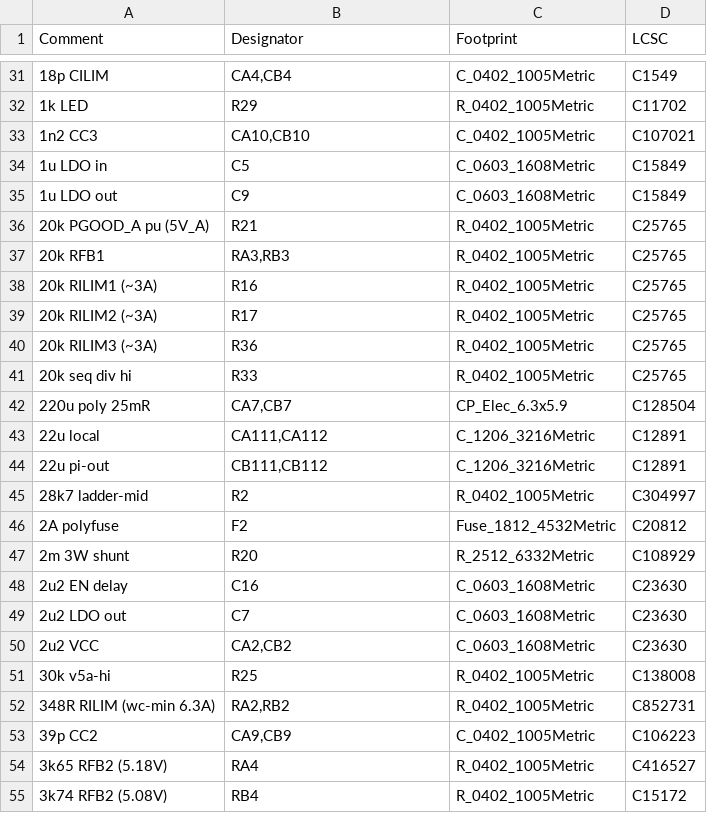
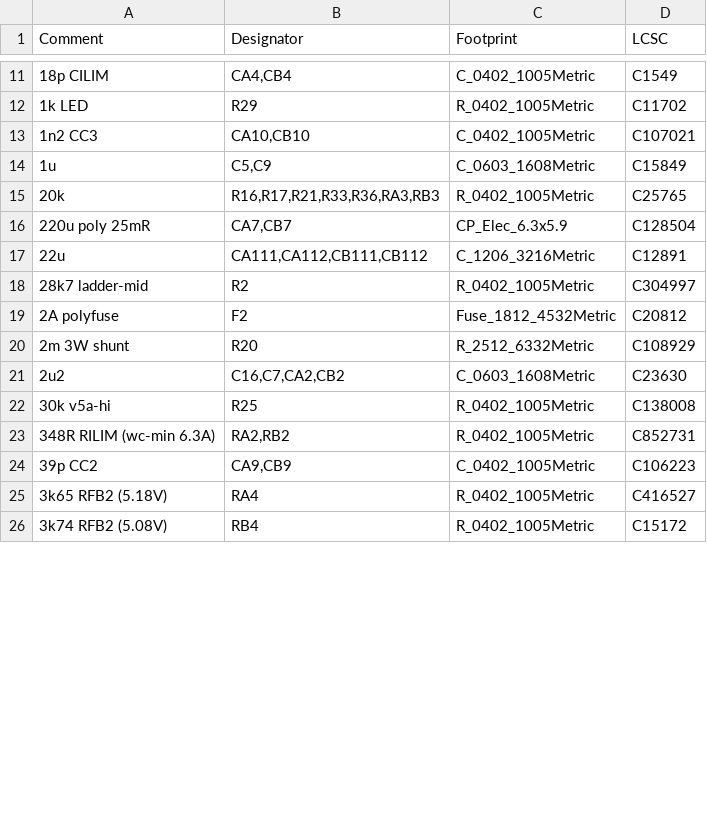
Before and after one commit to misko/spf, a CSV file: data_collection/rover/rover_v3.1/power_board_v1/kicad/fab/bom_jlc.csv, drawn as a sheet; only a part is shown, gaps mark what is left out; the diff covers the shown part only.

```diff
--- a/data_collection/rover/rover_v3.1/power_board_v1/kicad/fab/bom_jlc.csv
+++ b/data_collection/rover/rover_v3.1/power_board_v1/kicad/fab/bom_jlc.csv
@@ -33,13 +13,6 @@ Comment,Designator,Footprint,LCSC
 1n2 CC3,"CA10,CB10",C_0402_1005Metric,C107021
-1u LDO in,C5,C_0603_1608Metric,C15849
-1u LDO out,C9,C_0603_1608Metric,C15849
-20k PGOOD_A pu (5V_A),R21,R_0402_1005Metric,C25765
-20k RFB1,"RA3,RB3",R_0402_1005Metric,C25765
-20k RILIM1 (~3A),R16,R_0402_1005Metric,C25765
-20k RILIM2 (~3A),R17,R_0402_1005Metric,C25765
-20k RILIM3 (~3A),R36,R_0402_1005Metric,C25765
-20k seq div hi,R33,R_0402_1005Metric,C25765
+1u,"C5,C9",C_0603_1608Metric,C15849
+20k,"R16,R17,R21,R33,R36,RA3,RB3",R_0402_1005Metric,C25765
 220u poly 25mR,"CA7,CB7",CP_Elec_6.3x5.9,C128504
-22u local,"CA111,CA112",C_1206_3216Metric,C12891
-22u pi-out,"CB111,CB112",C_1206_3216Metric,C12891
+22u,"CA111,CA112,CB111,CB112",C_1206_3216Metric,C12891
 28k7 ladder-mid,R2,R_0402_1005Metric,C304997
@@ -47,5 +20,3 @@ Comment,Designator,Footprint,LCSC
 2m 3W shunt,R20,R_2512_6332Metric,C108929
-2u2 EN delay,C16,C_0603_1608Metric,C23630
-2u2 LDO out,C7,C_0603_1608Metric,C23630
-2u2 VCC,"CA2,CB2",C_0603_1608Metric,C23630
+2u2,"C16,C7,CA2,CB2",C_0603_1608Metric,C23630
 30k v5a-hi,R25,R_0402_1005Metric,C138008
```
Also changed, not shown: 29 removed rows and 21 edited cells elsewhere in this file, 1 other file.
